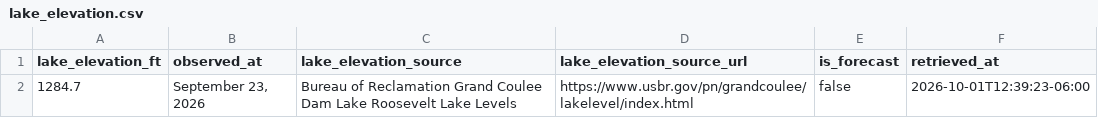
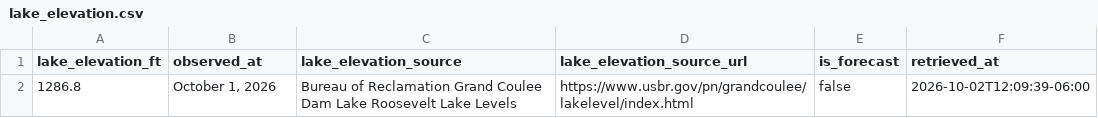
Before and after one commit to JustAppTools/regional-recreation-launchability-dashboard, a CSV file: data/raw/lake_elevation.csv, drawn as a sheet.

```diff
--- a/data/raw/lake_elevation.csv
+++ b/data/raw/lake_elevation.csv
@@ -1,2 +1,2 @@
 lake_elevation_ft,observed_at,lake_elevation_source,lake_elevation_source_url,is_forecast,retrieved_at
-1284.7,"September 23, 2026",Bureau of Reclamation Grand Coulee Dam Lake Roosevelt Lake Levels,https://www.usbr.gov/pn/grandcoulee/lakelevel/index.html,false,2026-10-01T12:39:23-06:00
+1286.8,"October 1, 2026",Bureau of Reclamation Grand Coulee Dam Lake Roosevelt Lake Levels,https://www.usbr.gov/pn/grandcoulee/lakelevel/index.html,false,2026-10-02T12:09:39-06:00
```
Also changed, not shown: data/processed/launch_status.csv, 5 other files.
